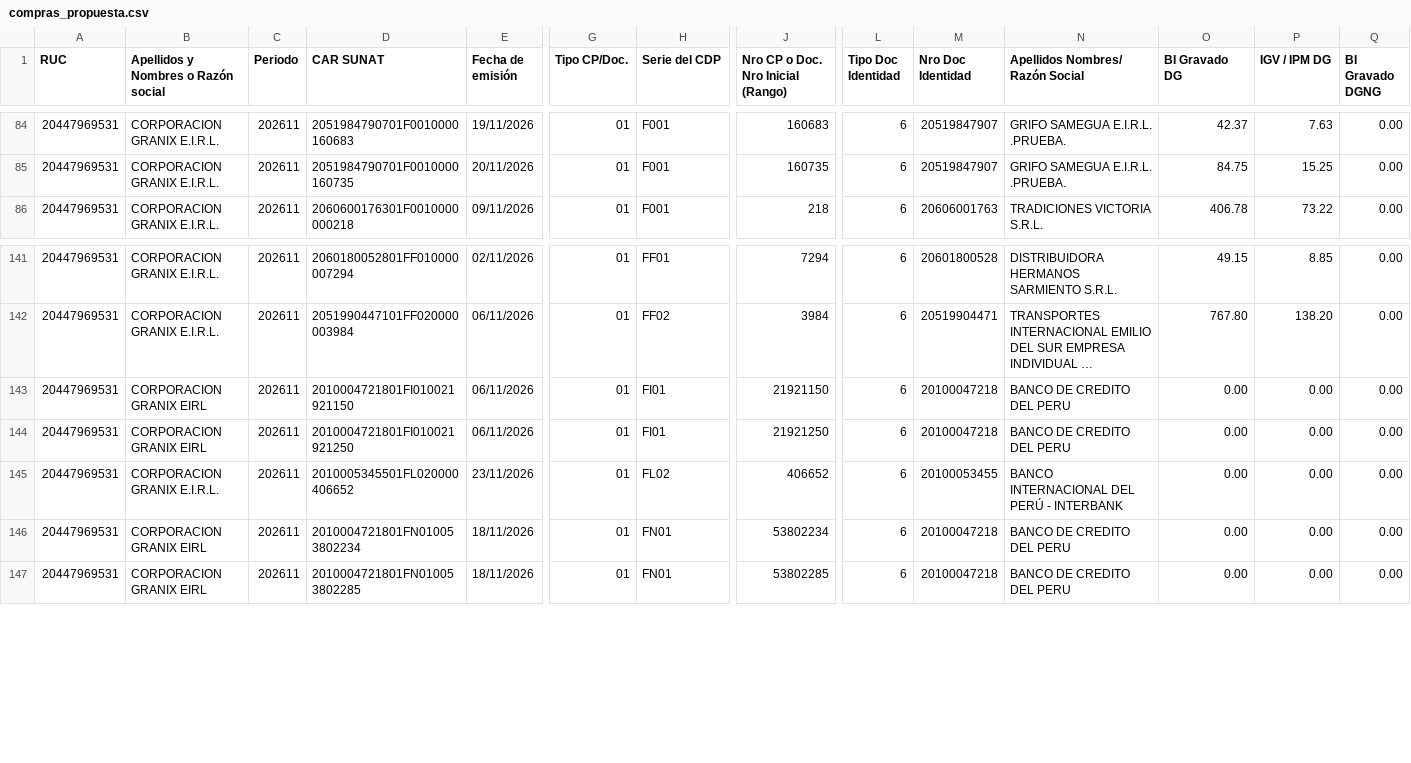
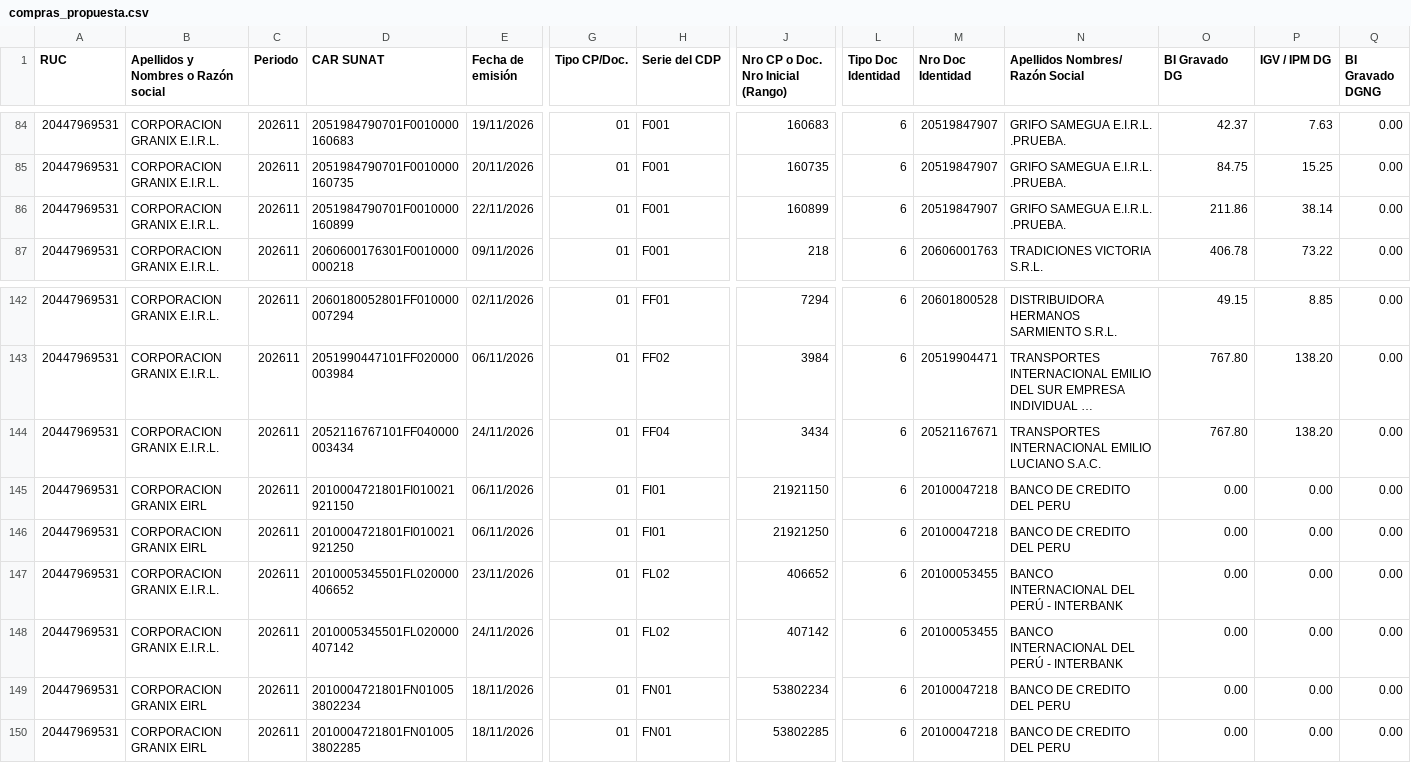
Before and after one commit to Aquivan/Claude, a CSV file: sire/20447969531/historico/202611/compras_propuesta.csv, drawn as a sheet; only a part is shown, gaps mark what is left out; long unchanged cells end in …; rows hold the shown columns only; the diff names each change by its address in the sheet, - before the commit and + after, or states it on an @@ line.

```diff
--- a/sire/20447969531/historico/202611/compras_propuesta.csv
+++ b/sire/20447969531/historico/202611/compras_propuesta.csv
+row 86: 20447969531 | CORPORACION GRANIX E.I.R.L. | 202611 | 2051984790701F0010000160899 | 22/11/2026 | 01 | F001 | 160899 | 6 | 20519847907 | GRIFO SAMEGUA E.I.R.L. .PRUEBA. | 211.86 | 38.14 | 0.00
+row 144: 20447969531 | CORPORACION GRANIX E.I.R.L. | 202611 | 2052116767101FF040000003434 | 24/11/2026 | 01 | FF04 | 3434 | 6 | 20521167671 | TRANSPORTES INTERNACIONAL EMILIO LUCIANO S.A.C. | 767.80 | 138.20 | 0.00
+row 148: 20447969531 | CORPORACION GRANIX E.I.R.L. | 202611 | 2010005345501FL020000407142 | 24/11/2026 | 01 | FL02 | 407142 | 6 | 20100053455 | BANCO INTERNACIONAL DEL PERÚ - INTERBANK | 0.00 | 0.00 | 0.00
```
Also changed, not shown: sire/20447969531/facturas.csv, sire/20447969531/historico/202611/reporte_parseado.csv, 23 other files.
